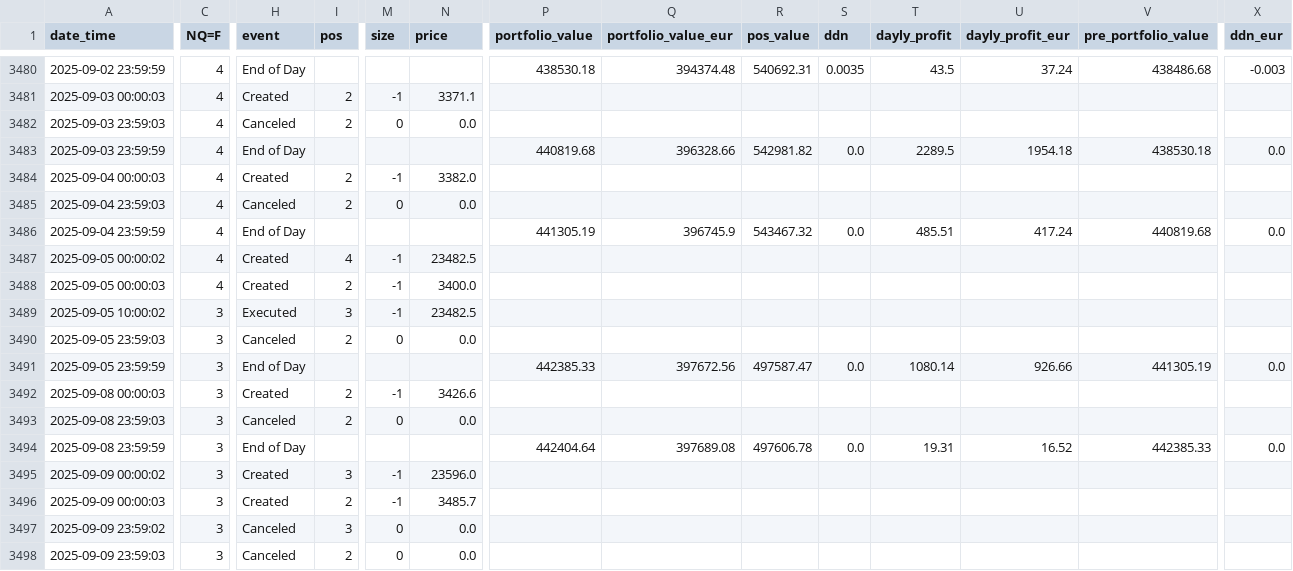
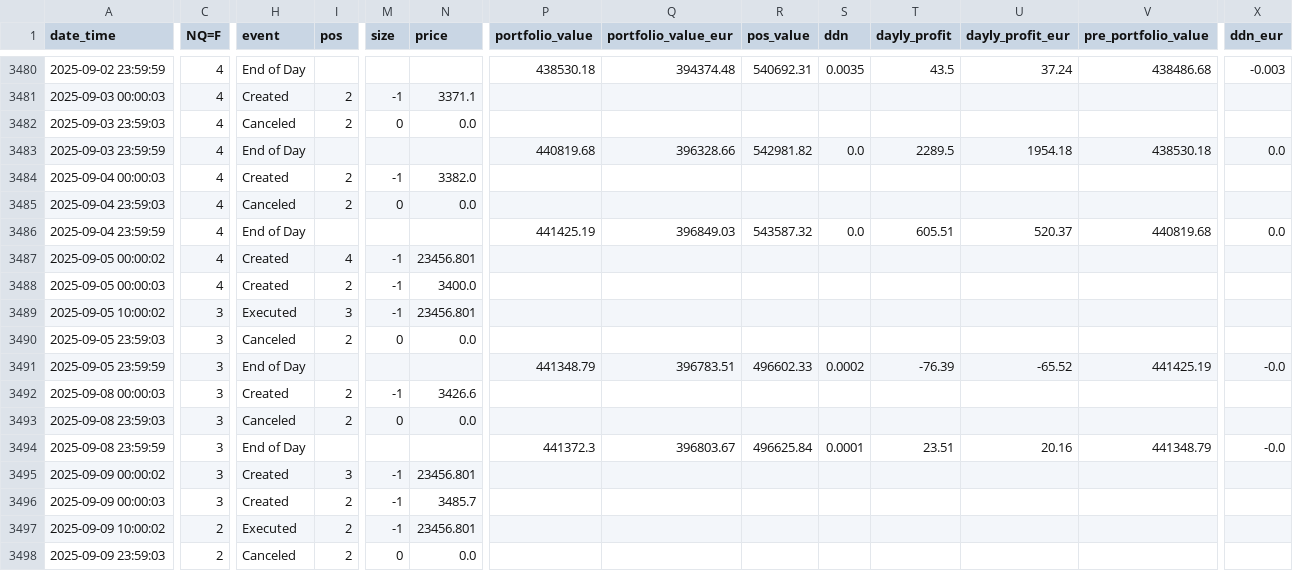
Before and after one commit to ruizcarr/QuantTradingApp_250509, a CSV file: results/trading_log_history.csv, drawn as a sheet; only a part is shown, gaps mark what is left out; the diff covers the shown part only; the diff names each change by its address in the sheet, - before the commit and + after, or states it on an @@ line.

Commit message:
Merge remote-tracking branch 'origin/main'
# Conflicts:
#	Backtest_Vectorized.py
#	Trading_Markowitz.py
#	WalkForwardTraining.py
#	config/training_settings.json
#	datasets/data_bundle.csv
#	results/Cash Backtest Markowitz Vectorized.html

```diff
--- a/results/trading_log_history.csv
+++ b/results/trading_log_history.csv
-P3486 (portfolio_value): 441305.19
+P3486 (portfolio_value): 441425.19
-Q3486 (portfolio_value_eur): 396745.9
+Q3486 (portfolio_value_eur): 396849.03
-R3486 (pos_value): 543467.32
+R3486 (pos_value): 543587.32
-T3486 (dayly_profit): 485.51
+T3486 (dayly_profit): 605.51
-U3486 (dayly_profit_eur): 417.24
+U3486 (dayly_profit_eur): 520.37
-N3487 (price): 23482.5
+N3487 (price): 23456.801
-N3489 (price): 23482.5
+N3489 (price): 23456.801
-P3491 (portfolio_value): 442385.33
+P3491 (portfolio_value): 441348.79
-Q3491 (portfolio_value_eur): 397672.56
+Q3491 (portfolio_value_eur): 396783.51
-R3491 (pos_value): 497587.47
+R3491 (pos_value): 496602.33
-S3491 (ddn): 0.0
+S3491 (ddn): 0.0002
-T3491 (dayly_profit): 1080.14
+T3491 (dayly_profit): -76.39
-U3491 (dayly_profit_eur): 926.66
+U3491 (dayly_profit_eur): -65.52
-V3491 (pre_portfolio_value): 441305.19
+V3491 (pre_portfolio_value): 441425.19
-X3491 (ddn_eur): 0.0
+X3491 (ddn_eur): -0.0
-P3494 (portfolio_value): 442404.64
+P3494 (portfolio_value): 441372.3
-Q3494 (portfolio_value_eur): 397689.08
+Q3494 (portfolio_value_eur): 396803.67
-R3494 (pos_value): 497606.78
+R3494 (pos_value): 496625.84
-S3494 (ddn): 0.0
+S3494 (ddn): 0.0001
-T3494 (dayly_profit): 19.31
+T3494 (dayly_profit): 23.51
-U3494 (dayly_profit_eur): 16.52
+U3494 (dayly_profit_eur): 20.16
-V3494 (pre_portfolio_value): 442385.33
+V3494 (pre_portfolio_value): 441348.79
-X3494 (ddn_eur): 0.0
+X3494 (ddn_eur): -0.0
-N3495 (price): 23596.0
+N3495 (price): 23456.801
-A3497 (date_time): 2025-09-09 23:59:02
+A3497 (date_time): 2025-09-09 10:00:02
-C3497:C3498 (NQ=F): 3
+C3497:C3498 (NQ=F): 2
-H3497 (event): Canceled
+H3497 (event): Executed
-I3497 (pos): 3
+I3497 (pos): 2
-M3497 (size): 0
+M3497 (size): -1
-N3497 (price): 0.0
+N3497 (price): 23456.801
```
Also changed, not shown: 2 added rows, 2 removed rows and 29 edited cells elsewhere in this file, 2 other files.
